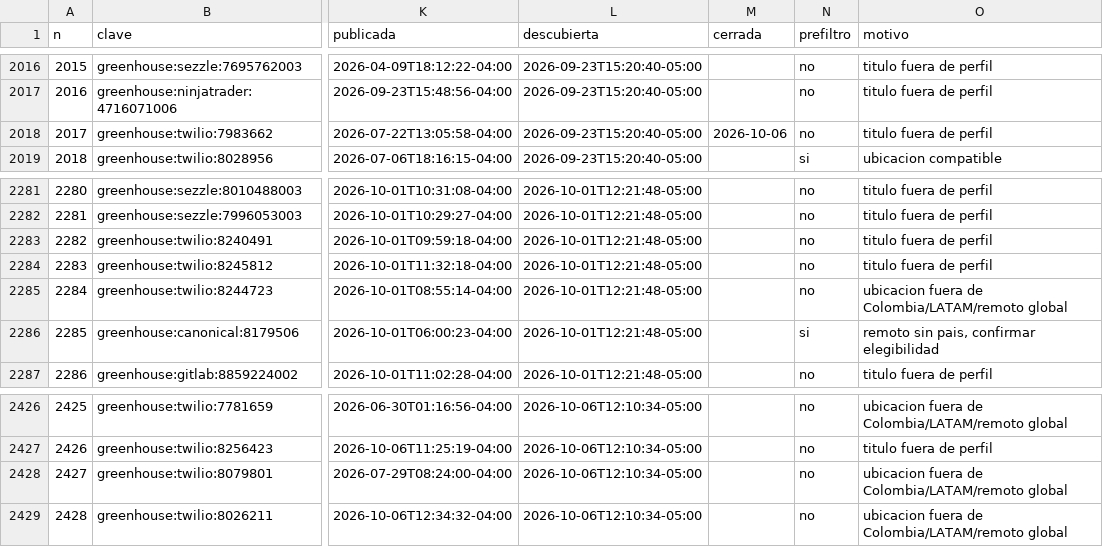
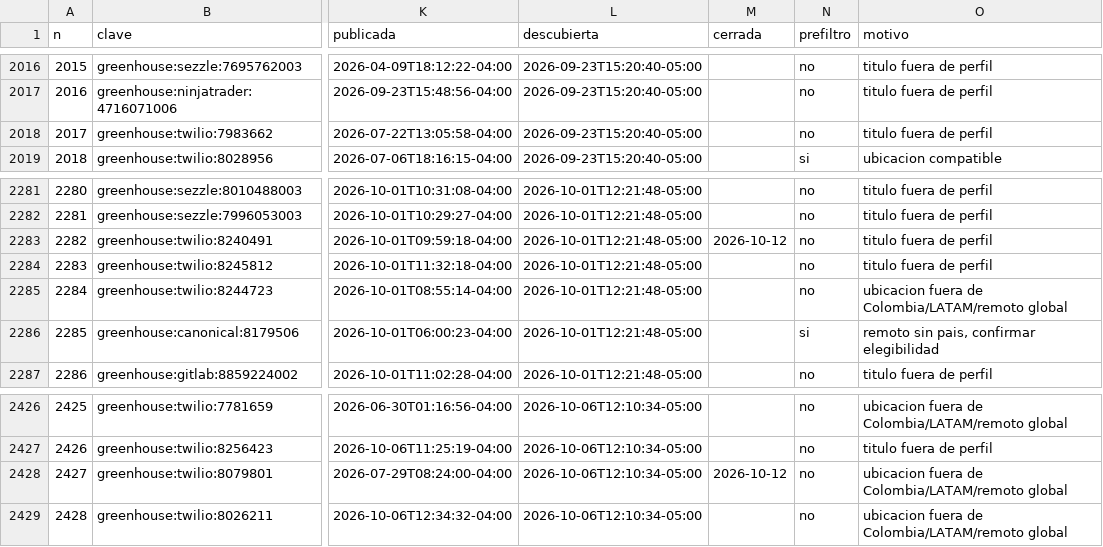
Before and after one commit to juanftoro2006/Radar_Vacantes, a CSV file: data/vacantes.csv, drawn as a sheet; only a part is shown, gaps mark what is left out; the diff covers the shown part only; the diff names each change by its address in the sheet, - before the commit and + after, or states it on an @@ line.

```diff
--- a/data/vacantes.csv
+++ b/data/vacantes.csv
-M2018 (cerrada): 2026-10-06
+M2018 (cerrada): (empty)
-M2283 (cerrada): (empty)
+M2283 (cerrada): 2026-10-12
-M2428 (cerrada): (empty)
+M2428 (cerrada): 2026-10-12
```
Also changed, not shown: 7 added rows and 5 edited cells elsewhere in this file, 1 other file.
